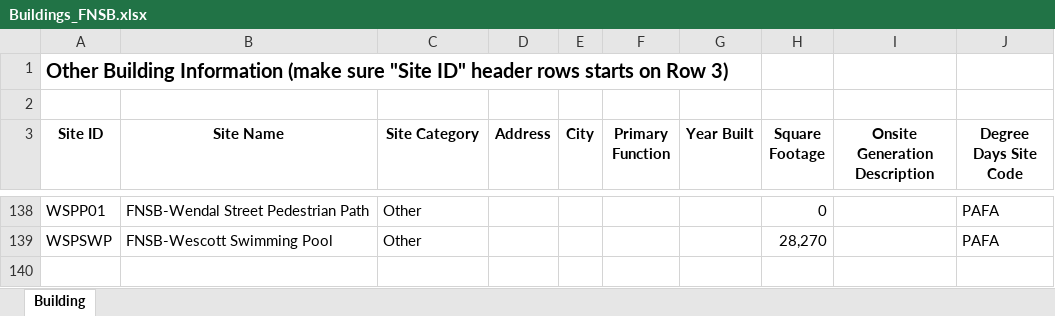
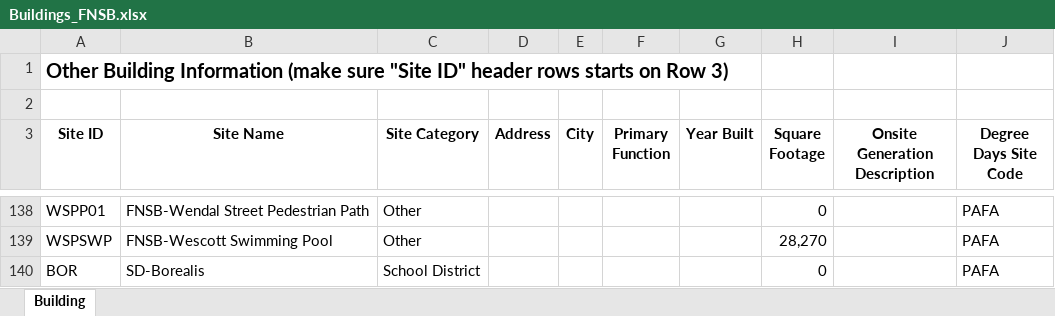
Before and after one commit to alanmitchell/fnsb-benchmark, an Excel workbook: data/Buildings_FNSB.xlsx, sheet Building, drawn as a sheet; only a part is shown, gaps mark what is left out; values as stored, in another font and other column widths than the file's, no borders; the diff names each change by its address in the sheet, - before the commit and + after, or states it on an @@ line.

Commit message:
Feature upgrade work in Jupyter Notebook - spreadsheet export functions

```diff
--- a/data/Buildings_FNSB.xlsx (sheet Building)
+++ b/data/Buildings_FNSB.xlsx (sheet Building)
+row 140: BOR | SD-Borealis | School District |  |  |  |  | 0 |  | PAFA
```
Also changed, not shown: 2 other files.
